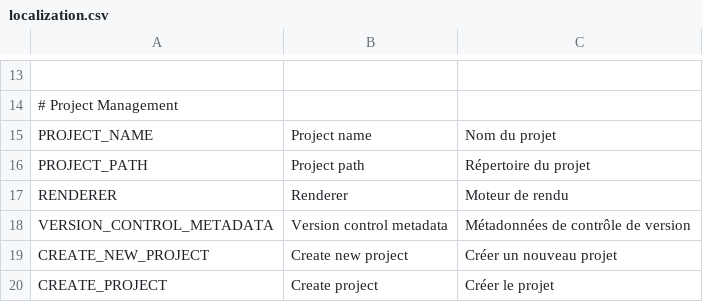
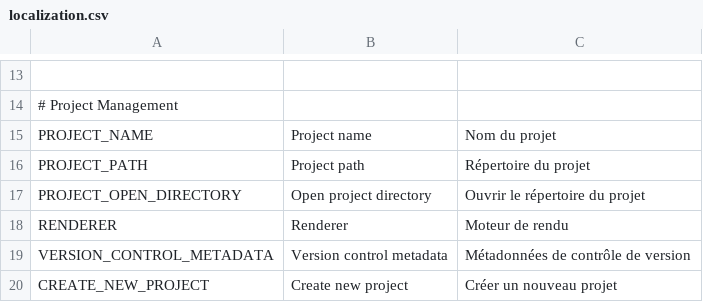
Before and after one commit to diiiaz/godot-launcher, a CSV file: assets/resources/localization/localization.csv, drawn as a sheet; only a part is shown, gaps mark what is left out; the shorter side is filled out with more unchanged rows.

Commit message:
Add localization for 'Open project directory'
Added English and French translations for the 'Open project directory' label in the localization.csv file to support new UI functionality.

```diff
--- a/assets/resources/localization/localization.csv
+++ b/assets/resources/localization/localization.csv
@@ -16,2 +16,3 @@ PROJECT_NAME,Project name,Nom du projet
 PROJECT_PATH,Project path,Répertoire du projet
+PROJECT_OPEN_DIRECTORY,Open project directory,Ouvrir le répertoire du projet
 RENDERER,Renderer,Moteur de rendu
```
